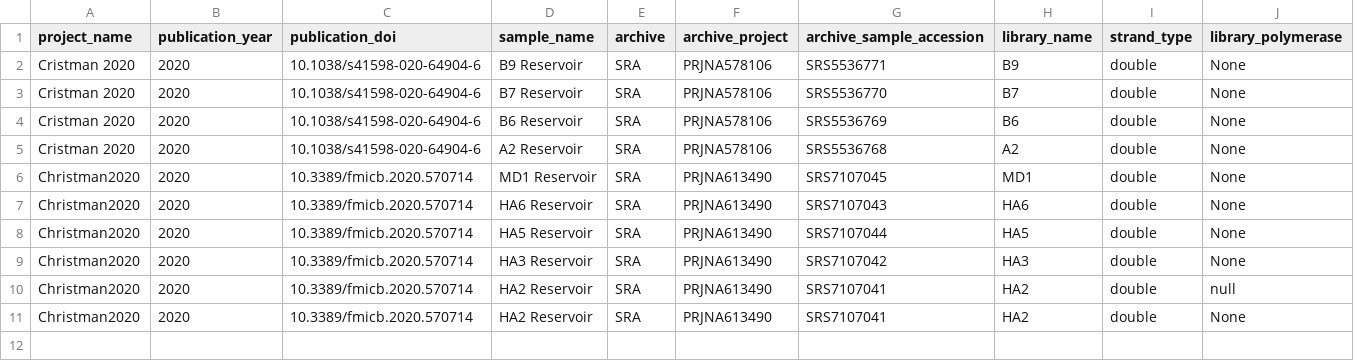
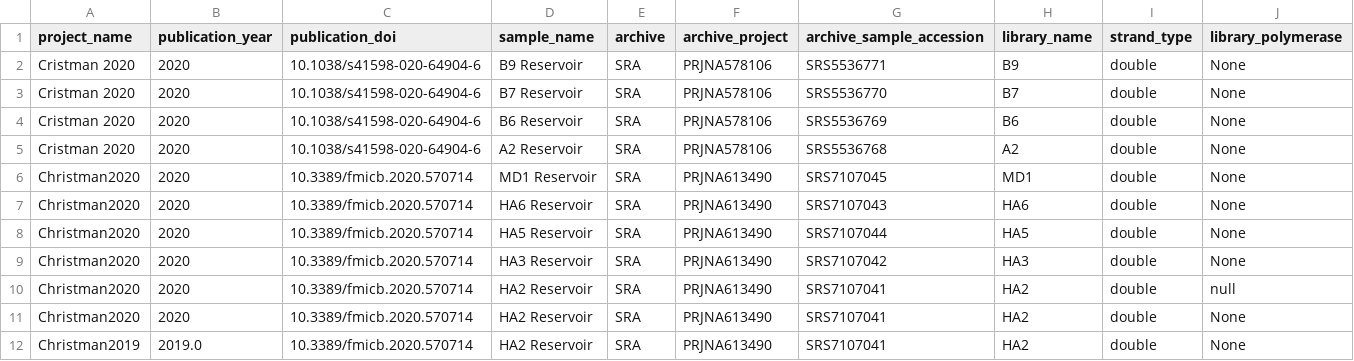
Before and after one commit to agni-bioinformatics-lab/OilMetagenomesDB, a TSV file: common_libraries/common_libraries.tsv, drawn as a sheet; only a part is shown; rows hold the shown columns only; the diff names each change by its address in the sheet, - before the commit and + after, or states it on an @@ line.

Commit message:
Update common_libraries.tsv

```diff
--- a/common_libraries/common_libraries.tsv
+++ b/common_libraries/common_libraries.tsv
+row 12: Christman2019 | 2019.0 | 10.3389/fmicb.2020.570714 | HA2 Reservoir | SRA | PRJNA613490 | SRS7107041 | HA2 | double | None
```
